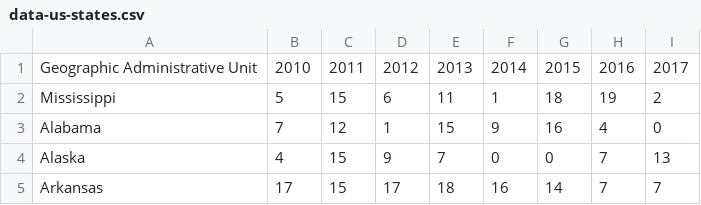
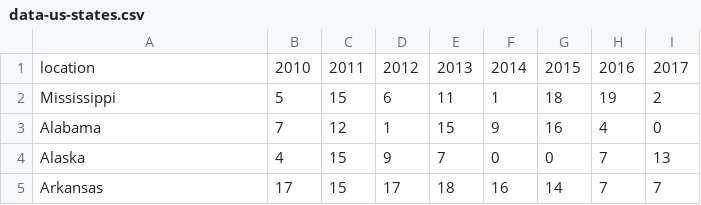
Before and after one commit to CodeForAfrica/DopplerMaps, a CSV file: data/data-us-states.csv, drawn as a sheet; only a part is shown.

Commit message:
The provided CSV file must have a column named "location" instead of "Geographic Administrative Unit".

```diff
--- a/data/data-us-states.csv
+++ b/data/data-us-states.csv
@@ -1,2 +1,2 @@
-Geographic Administrative Unit,2010,2011,2012,2013,2014,2015,2016,2017
+location,2010,2011,2012,2013,2014,2015,2016,2017
 Mississippi,5,15,6,11,1,18,19,2
```
Also changed, not shown: 2 other files.
